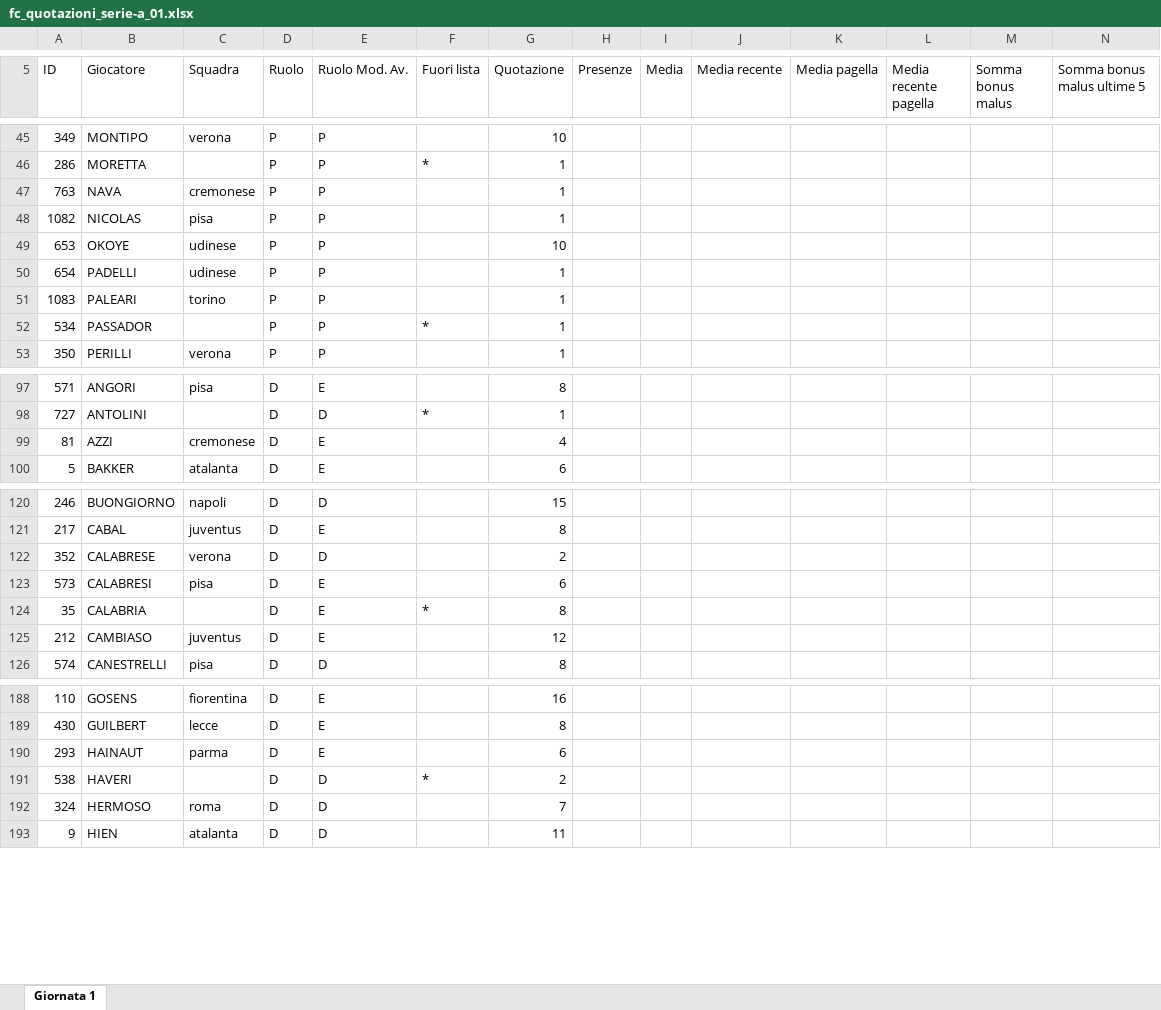
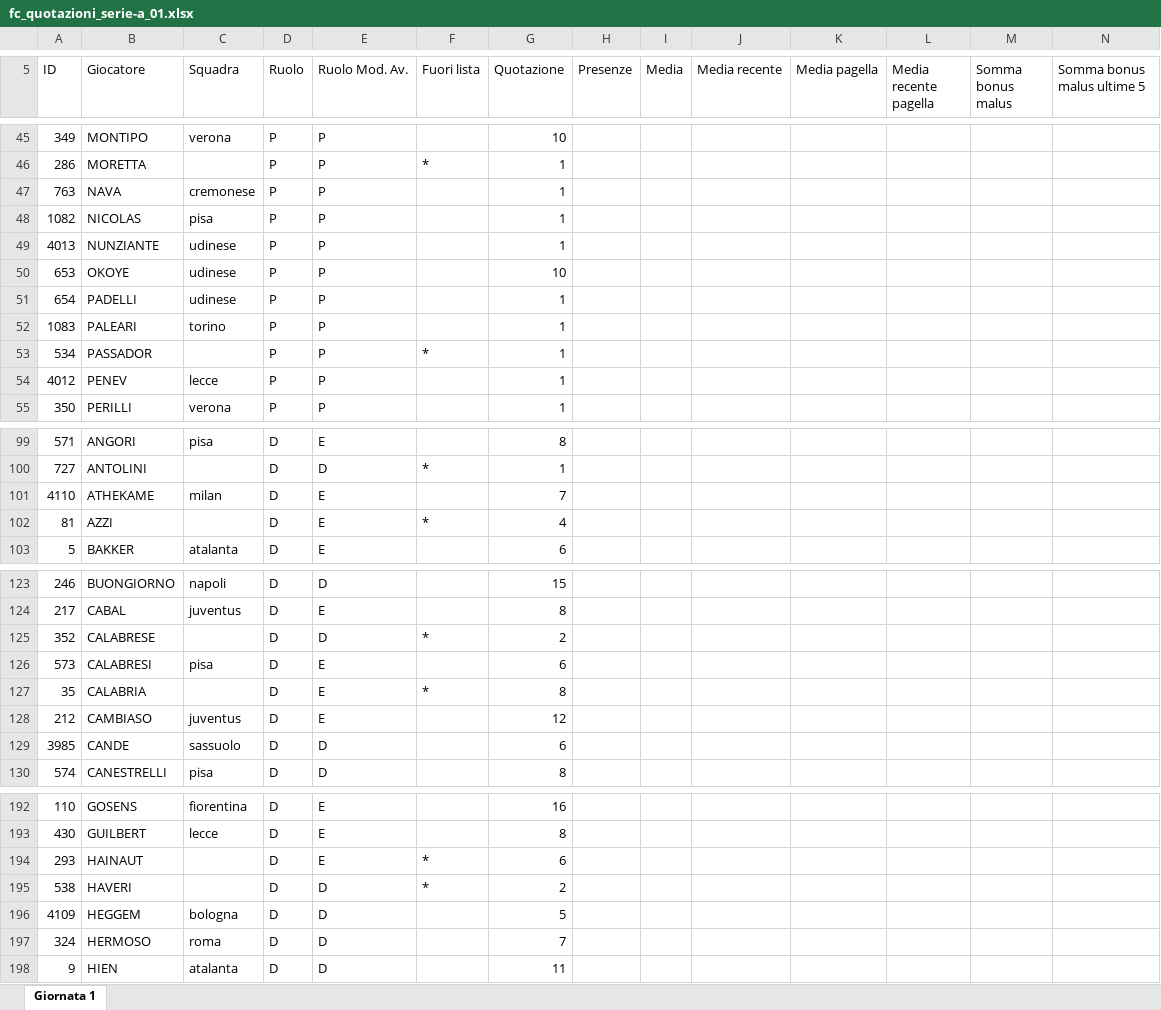
Before and after one commit to mfmanca2000/EasyAsta, an Excel workbook: fc_quotazioni_serie-a_01.xlsx, sheet Giornata 1, drawn as a sheet; only a part is shown, gaps mark what is left out; values as stored, in another font and other column widths than the file's, no borders; addresses are those after the commit; the diff covers the shown part only; the diff names each change by its address in the sheet, - before the commit and + after, or states it on an @@ line.

Commit message:
New excel file

```diff
--- a/fc_quotazioni_serie-a_01.xlsx (sheet Giornata 1)
+++ b/fc_quotazioni_serie-a_01.xlsx (sheet Giornata 1)
+row 49: 4013 | NUNZIANTE | udinese | P | P |  | 1
+row 54: 4012 | PENEV | lecce | P | P |  | 1
+row 101: 4110 | ATHEKAME | milan | D | E |  | 7
-C102 (Squadra): cremonese
+C102 (Squadra): (empty)
-F102 (Fuori lista): (empty)
+F102 (Fuori lista): *
-C125 (Squadra): verona
+C125 (Squadra): (empty)
-F125 (Fuori lista): (empty)
+F125 (Fuori lista): *
+row 129: 3985 | CANDE | sassuolo | D | D |  | 6
-C194 (Squadra): parma
+C194 (Squadra): (empty)
-F194 (Fuori lista): (empty)
+F194 (Fuori lista): *
+row 196: 4109 | HEGGEM | bologna | D | D |  | 5
```
Also changed, not shown: 6 added rows, 1 removed row and 44 edited cells elsewhere in this sheet.
